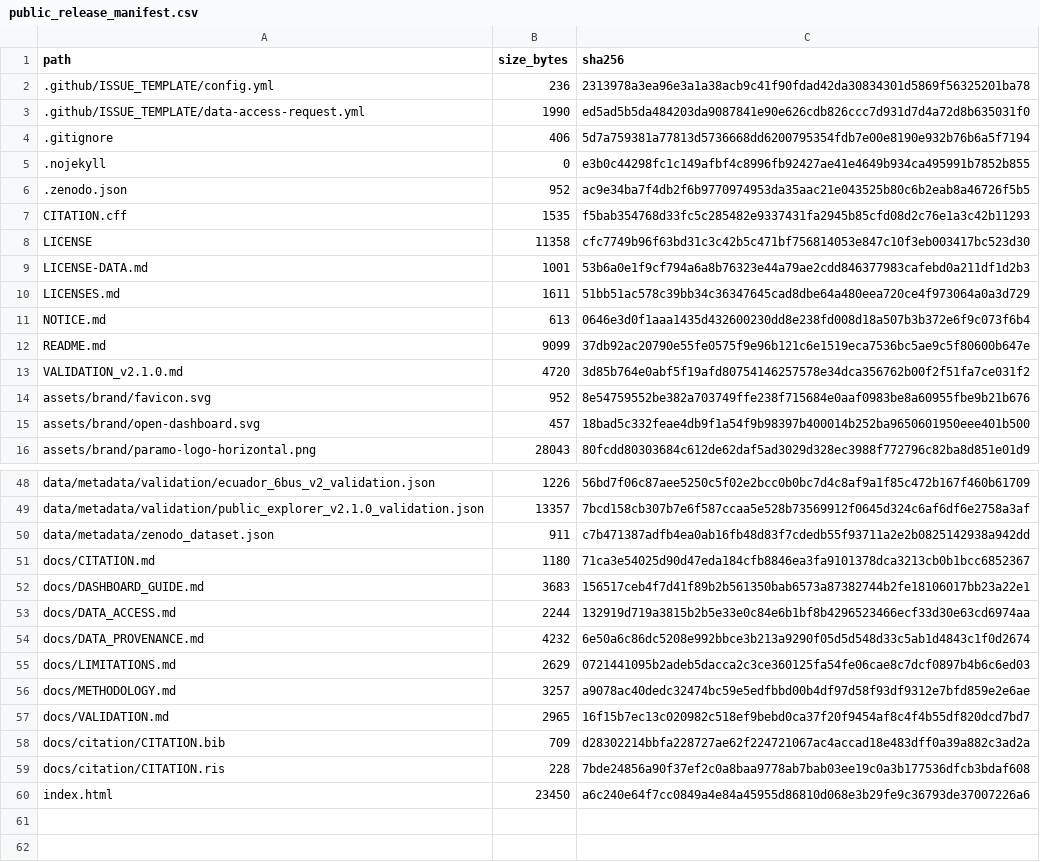
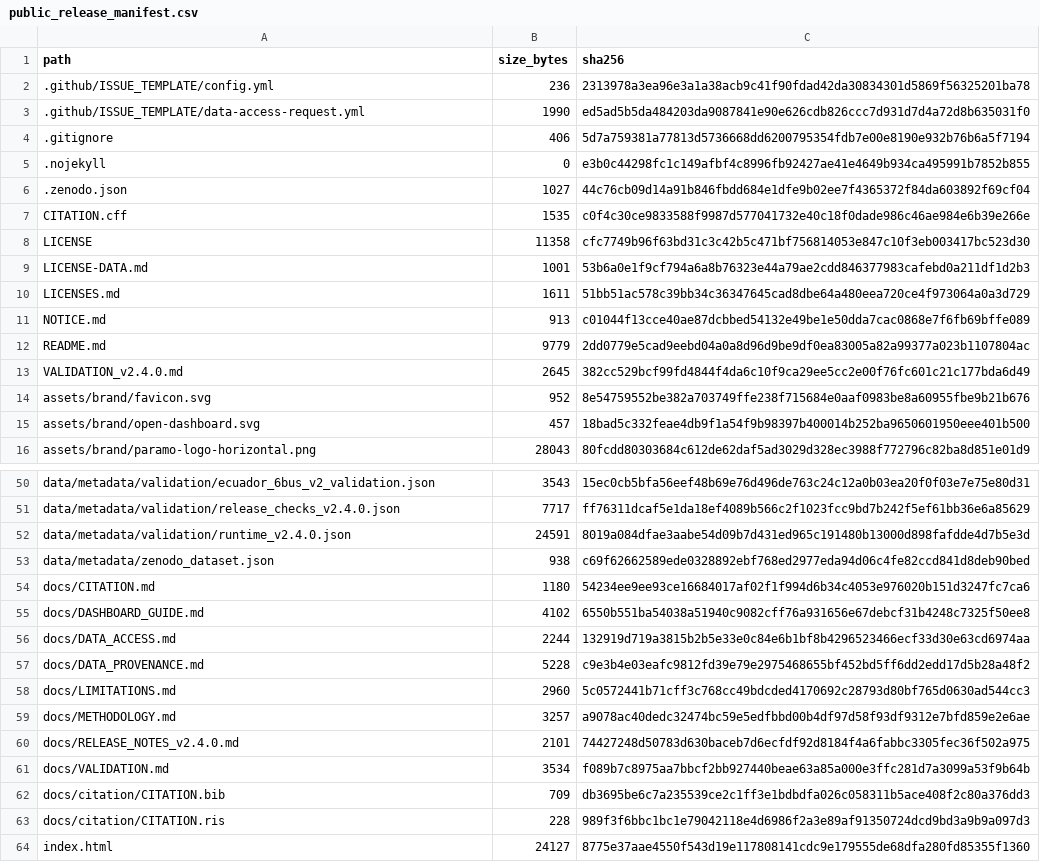
Before and after one commit to WilianGuaman/PARAMO-Ecuador, a CSV file: data/metadata/public_release_manifest.csv, drawn as a sheet; only a part is shown, gaps mark what is left out; removed rows and columns are numbered as before the commit, all else as after; the diff covers the shown part only; the diff names each change by its address in the sheet, - before the commit and + after, or states it on an @@ line.

```diff
--- a/data/metadata/public_release_manifest.csv
+++ b/data/metadata/public_release_manifest.csv
-B6 (size_bytes): 952
+B6 (size_bytes): 1027
-C6 (sha256): ac9e34ba7f4db2f6b9770974953da35aac21e043525b80c6b2eab8a46726f5b5
+C6 (sha256): 44c76cb09d14a91b846fbdd684e1dfe9b02ee7f4365372f84da603892f69cf04
-C7 (sha256): f5bab354768d33fc5c285482e9337431fa2945b85cfd08d2c76e1a3c42b11293
+C7 (sha256): c0f4c30ce9833588f9987d577041732e40c18f0dade986c46ae984e6b39e266e
-B11 (size_bytes): 613
+B11 (size_bytes): 913
-C11 (sha256): 0646e3d0f1aaa1435d432600230dd8e238fd008d18a507b3b372e6f9c073f6b4
+C11 (sha256): c01044f13cce40ae87dcbbed54132e49be1e50dda7cac0868e7f6fb69bffe089
-B12 (size_bytes): 9099
+B12 (size_bytes): 9779
-C12 (sha256): 37db92ac20790e55fe0575f9e96b121c6e1519eca7536bc5ae9c5f80600b647e
+C12 (sha256): 2dd0779e5cad9eebd04a0a8d96d9be9df0ea83005a82a99377a023b1107804ac
-row 13: VALIDATION_v2.1.0.md | 4720 | 3d85b764e0abf5f19afd80754146257578e34dca356762b00f2f51fa7ce031f2
+row 13: VALIDATION_v2.4.0.md | 2645 | 382cc529bcf99fd4844f4da6c10f9ca29ee5cc2e00f76fc601c21c177bda6d49
-B50 (size_bytes): 1226
+B50 (size_bytes): 3543
-C50 (sha256): 56bd7f06c87aee5250c5f02e2bcc0b0bc7d4c8af9a1f85c472b167f460b61709
+C50 (sha256): 15ec0cb5bfa56eef48b69e76d496de763c24c12a0b03ea20f0f03e7e75e80d31
-row 49: data/metadata/validation/public_explorer_v2.1.0_validation.json | 13357 | 7bcd158cb307b7e6f587ccaa5e528b73569912f0645d324c6af6df6e2758a3af
+row 51: data/metadata/validation/release_checks_v2.4.0.json | 7717 | ff76311dcaf5e1da18ef4089b566c2f1023fcc9bd7b242f5ef61bb36e6a85629
+row 52: data/metadata/validation/runtime_v2.4.0.json | 24591 | 8019a084dfae3aabe54d09b7d431ed965c191480b13000d898fafdde4d7b5e3d
-B53 (size_bytes): 911
+B53 (size_bytes): 938
-C53 (sha256): c7b471387adfb4ea0ab16fb48d83f7cdedb55f93711a2e2b0825142938a942dd
+C53 (sha256): c69f62662589ede0328892ebf768ed2977eda94d06c4fe82ccd841d8deb90bed
-C54 (sha256): 71ca3e54025d90d47eda184cfb8846ea3fa9101378dca3213cb0b1bcc6852367
+C54 (sha256): 54234ee9ee93ce16684017af02f1f994d6b34c4053e976020b151d3247fc7ca6
-B55 (size_bytes): 3683
+B55 (size_bytes): 4102
-C55 (sha256): 156517ceb4f7d41f89b2b561350bab6573a87382744b2fe18106017bb23a22e1
+C55 (sha256): 6550b551ba54038a51940c9082cff76a931656e67debcf31b4248c7325f50ee8
-B57 (size_bytes): 4232
+B57 (size_bytes): 5228
-C57 (sha256): 6e50a6c86dc5208e992bbce3b213a9290f05d5d548d33c5ab1d4843c1f0d2674
+C57 (sha256): c9e3b4e03eafc9812fd39e79e2975468655bf452bd5ff6dd2edd17d5b28a48f2
-B58 (size_bytes): 2629
+B58 (size_bytes): 2960
-C58 (sha256): 0721441095b2adeb5dacca2c3ce360125fa54fe06cae8c7dcf0897b4b6c6ed03
+C58 (sha256): 5c0572441b71cff3c768cc49bdcded4170692c28793d80bf765d0630ad544cc3
+row 60: docs/RELEASE_NOTES_v2.4.0.md | 2101 | 74427248d50783d630baceb7d6ecfdf92d8184f4a6fabbc3305fec36f502a975
-B61 (size_bytes): 2965
+B61 (size_bytes): 3534
-C61 (sha256): 16f15b7ec13c020982c518ef9bebd0ca37f20f9454af8c4f4b55df820dcd7bd7
+C61 (sha256): f089b7c8975aa7bbcf2bb927440beae63a85a000e3ffc281d7a3099a53f9b64b
-C62 (sha256): d28302214bbfa228727ae62f224721067ac4accad18e483dff0a39a882c3ad2a
+C62 (sha256): db3695be6c7a235539ce2c1ff3e1bdbdfa026c058311b5ace408f2c80a376dd3
-C63 (sha256): 7bde24856a90f37ef2c0a8baa9778ab7bab03ee19c0a3b177536dfcb3bdaf608
+C63 (sha256): 989f3f6bbc1bc1e79042118e4d6986f2a3e89af91350724dcd9bd3a9b9a097d3
-B64 (size_bytes): 23450
+B64 (size_bytes): 24127
-C64 (sha256): a6c240e64f7cc0849a4e84a45955d86810d068e3b29fe9c36793de37007226a6
+C64 (sha256): 8775e37aae4550f543d19e117808141cdc9e179555de68dfa280fd85355f1360
```
Also changed, not shown: 6 added rows, 4 removed rows and 22 edited cells elsewhere in this file, data/geography/international_interconnections.csv, data/geography/paramo_nodes_georeferenced.csv, 38 other files.
